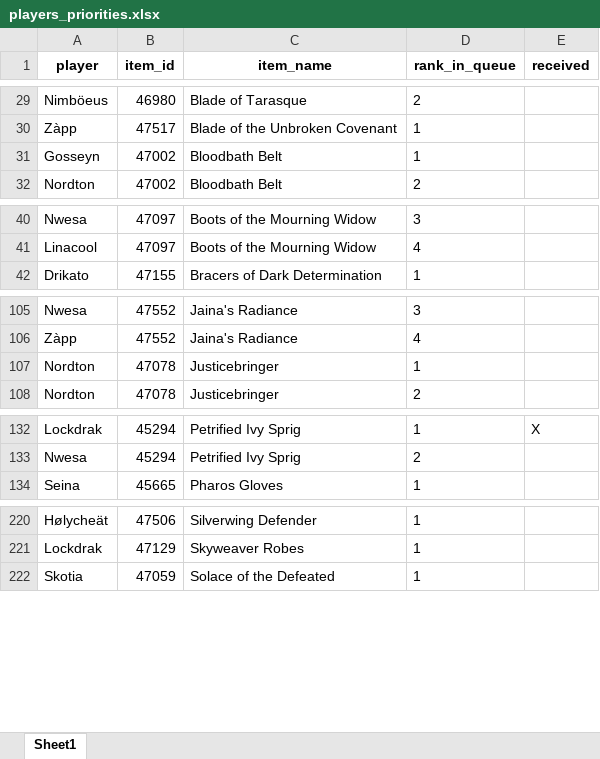
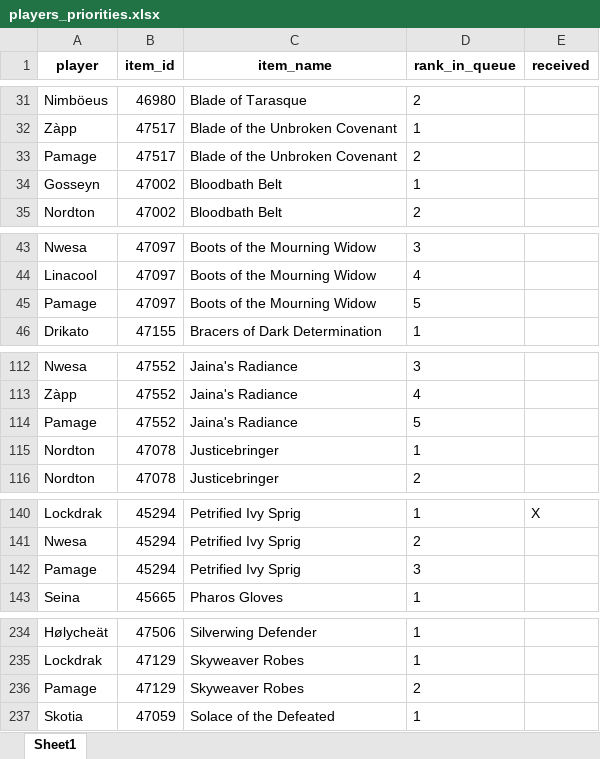
Before and after one commit to Sharptsa/Divide-BiS, an Excel workbook: data/players_priorities.xlsx, sheet Sheet1, drawn as a sheet; only a part is shown, gaps mark what is left out; values as stored, in another font and other column widths than the file's, no borders; the diff covers the shown part only; the diff names each change by its address in the sheet, - before the commit and + after, or states it on an @@ line.

Commit message:
add pamage

```diff
--- a/data/players_priorities.xlsx (sheet Sheet1)
+++ b/data/players_priorities.xlsx (sheet Sheet1)
+row 33: Pamage | 47517 | Blade of the Unbroken Covenant | 2
+row 45: Pamage | 47097 | Boots of the Mourning Widow | 5
+row 114: Pamage | 47552 | Jaina's Radiance | 5
+row 142: Pamage | 45294 | Petrified Ivy Sprig | 3
+row 236: Pamage | 47129 | Skyweaver Robes | 2
```
Also changed, not shown: 12 added rows elsewhere in this sheet, 4 other files.
